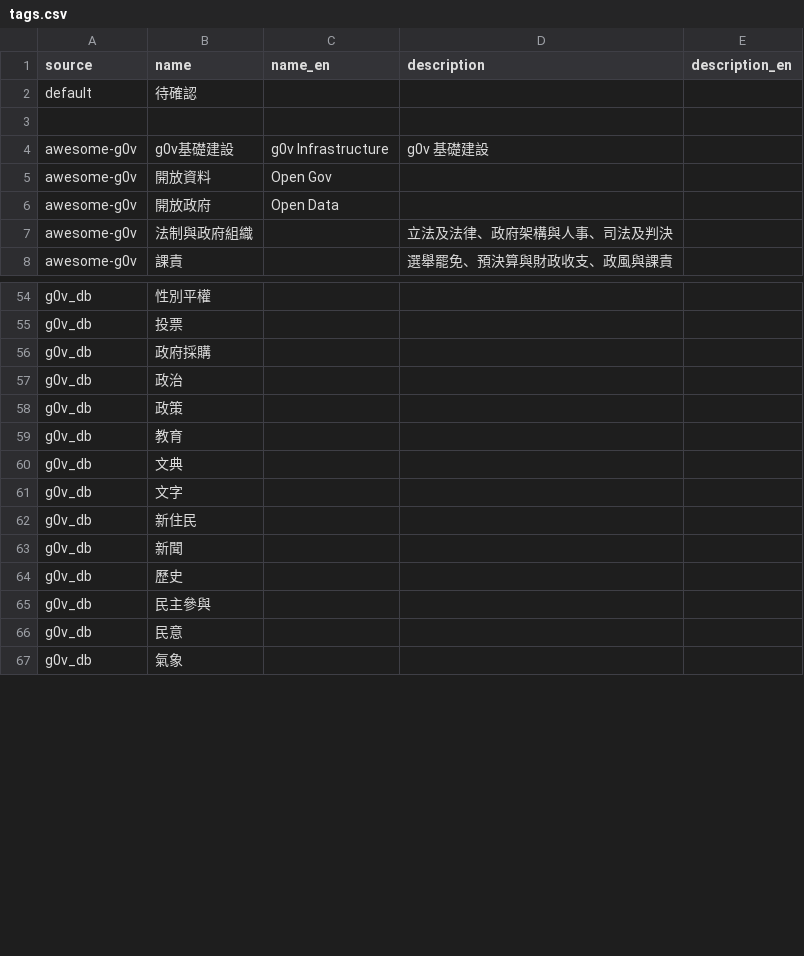
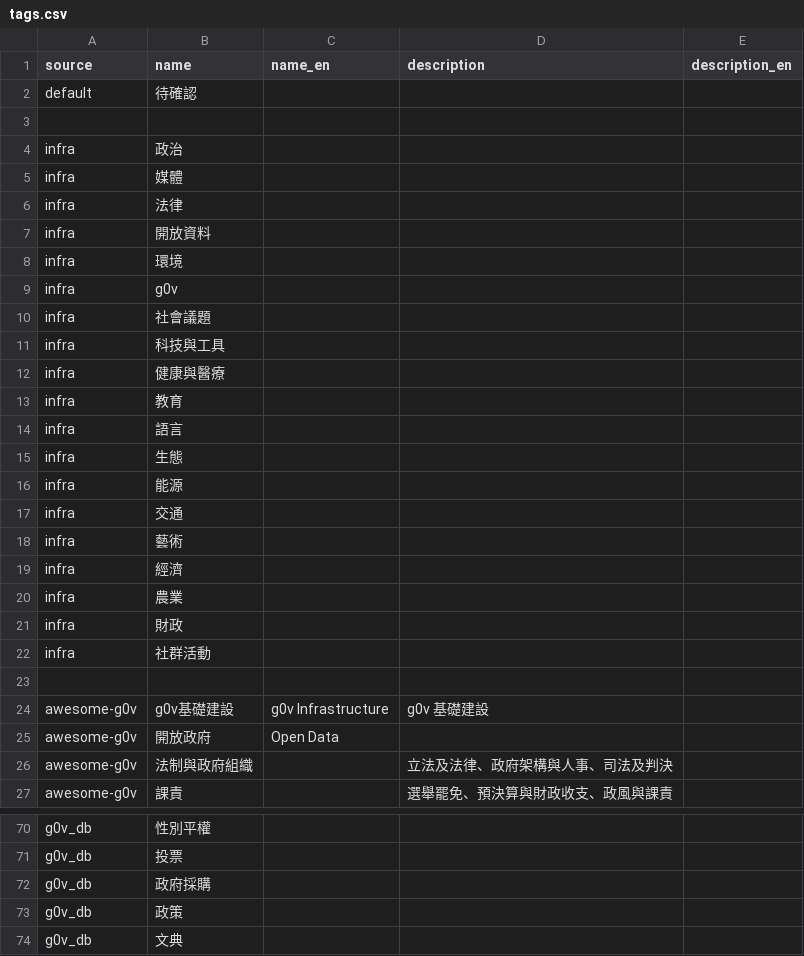
Before and after one commit to chunyenHuang/awesome-g0v-projects, a CSV file: data/tags.csv, drawn as a sheet; only a part is shown, gaps mark what is left out; the shorter side is filled out with more unchanged rows; removed rows and columns are numbered as before the commit, all else as after; the diff covers the shown part only; the diff names each change by its address in the sheet, - before the commit and + after, or states it on an @@ line.

```diff
--- a/data/tags.csv
+++ b/data/tags.csv
+row 4: infra | 政治
+row 5: infra | 媒體
+row 6: infra | 法律
+row 7: infra | 開放資料
+row 8: infra | 環境
+row 9: infra | g0v
+row 10: infra | 社會議題
+row 11: infra | 科技與工具
+row 12: infra | 健康與醫療
+row 13: infra | 教育
+row 14: infra | 語言
+row 15: infra | 生態
+row 16: infra | 能源
+row 17: infra | 交通
+row 18: infra | 藝術
+row 19: infra | 經濟
+row 20: infra | 農業
+row 21: infra | 財政
+row 22: infra | 社群活動
+row 23: (empty)
-row 5: awesome-g0v | 開放資料 | Open Gov
-row 57: g0v_db | 政治
-row 59: g0v_db | 教育
```
Also changed, not shown: 12 removed rows elsewhere in this file, data/projects.csv, 5 other files.
